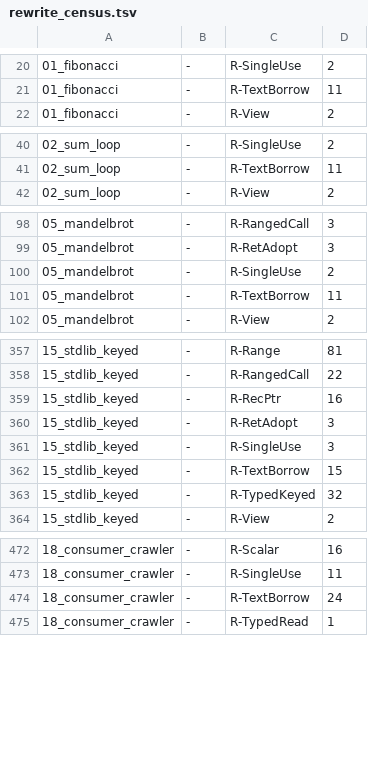
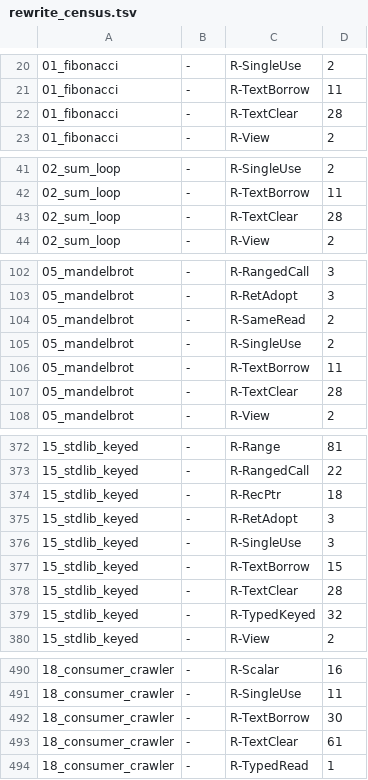
Before and after one commit to loft-lang/loft, a TSV file: bench/portal/rewrite_census.tsv, drawn as a sheet; only a part is shown, gaps mark what is left out; the diff covers the shown part only.

```diff
--- a/bench/portal/rewrite_census.tsv
+++ b/bench/portal/rewrite_census.tsv
@@ -21,2 +21,3 @@
 01_fibonacci	-	R-TextBorrow	11
+01_fibonacci	-	R-TextClear	28
 01_fibonacci	-	R-View	2
@@ -41,2 +42,3 @@
 02_sum_loop	-	R-TextBorrow	11
+02_sum_loop	-	R-TextClear	28
 02_sum_loop	-	R-View	2
@@ -99,4 +103,6 @@
 05_mandelbrot	-	R-RetAdopt	3
+05_mandelbrot	-	R-SameRead	2
 05_mandelbrot	-	R-SingleUse	2
 05_mandelbrot	-	R-TextBorrow	11
+05_mandelbrot	-	R-TextClear	28
 05_mandelbrot	-	R-View	2
@@ -358,3 +373,3 @@
 15_stdlib_keyed	-	R-RangedCall	22
-15_stdlib_keyed	-	R-RecPtr	16
+15_stdlib_keyed	-	R-RecPtr	18
 15_stdlib_keyed	-	R-RetAdopt	3
@@ -362,2 +377,3 @@
 15_stdlib_keyed	-	R-TextBorrow	15
+15_stdlib_keyed	-	R-TextClear	28
 15_stdlib_keyed	-	R-TypedKeyed	32
@@ -473,3 +491,4 @@
 18_consumer_crawler	-	R-SingleUse	11
-18_consumer_crawler	-	R-TextBorrow	24
+18_consumer_crawler	-	R-TextBorrow	30
+18_consumer_crawler	-	R-TextClear	61
 18_consumer_crawler	-	R-TypedRead	1
```
Also changed, not shown: 14 added rows and 5 edited cells elsewhere in this file, 4 other files.
